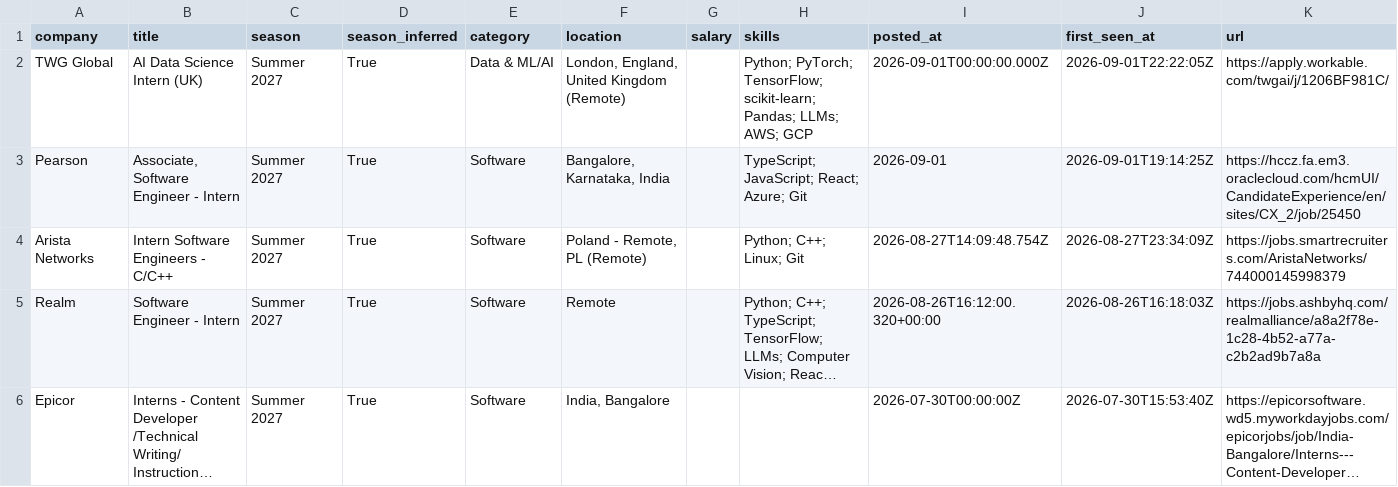
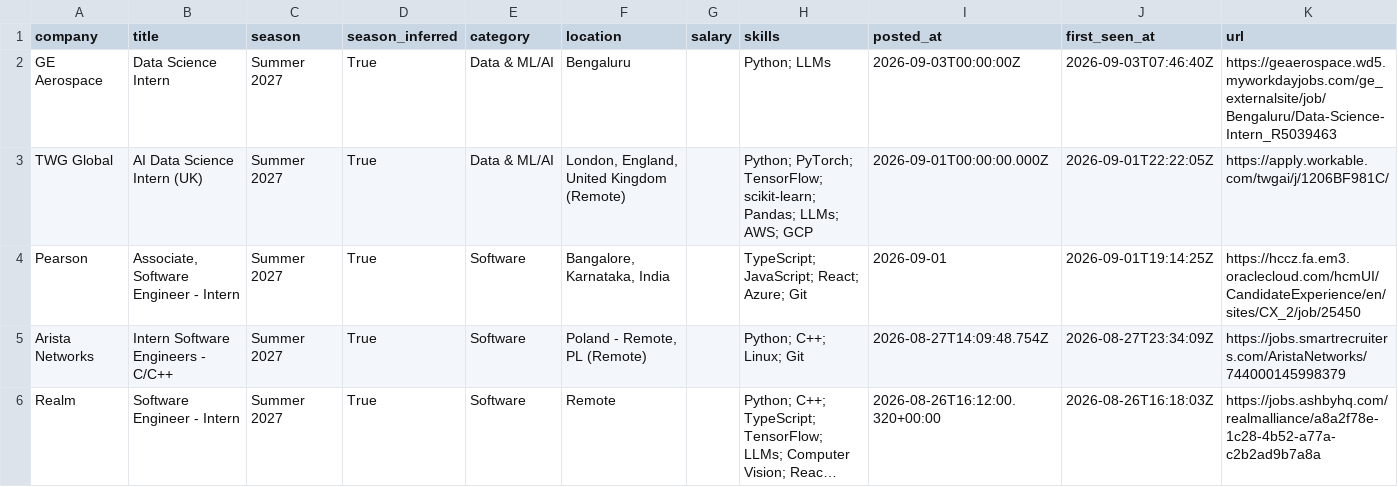
Before and after one commit to Rohan-droid7341/internship-engine-india, a CSV file: data/internships.csv, drawn as a sheet; only a part is shown; the shorter side is filled out with more unchanged rows; long unchanged cells end in …; the diff names each change by its address in the sheet, - before the commit and + after, or states it on an @@ line.

Commit message:
chore: update internships (2026-09-03 07:46 UTC)

```diff
--- a/data/internships.csv
+++ b/data/internships.csv
+row 2: GE Aerospace | Data Science Intern | Summer 2027 | True | Data & ML/AI | Bengaluru |  | Python; LLMs | 2026-09-03T00:00:00Z | 2026-09-03T07:46:40Z | https://geaerospace.wd5.myworkdayjobs.com/ge_externalsite/job/Bengaluru/Data-Science-Intern_R5039463
```
Also changed, not shown: 14 other files.
